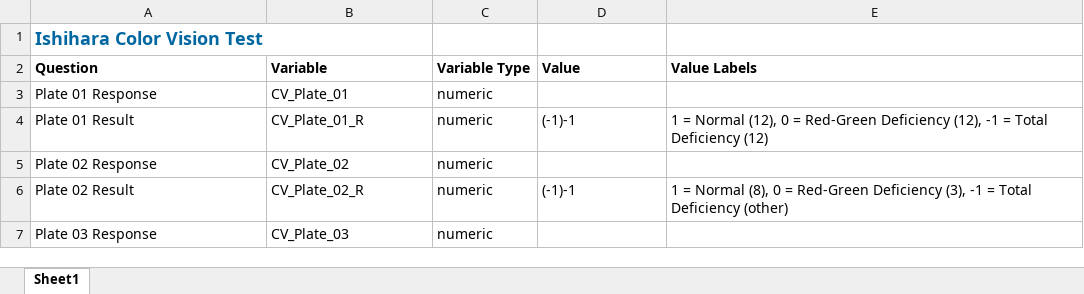
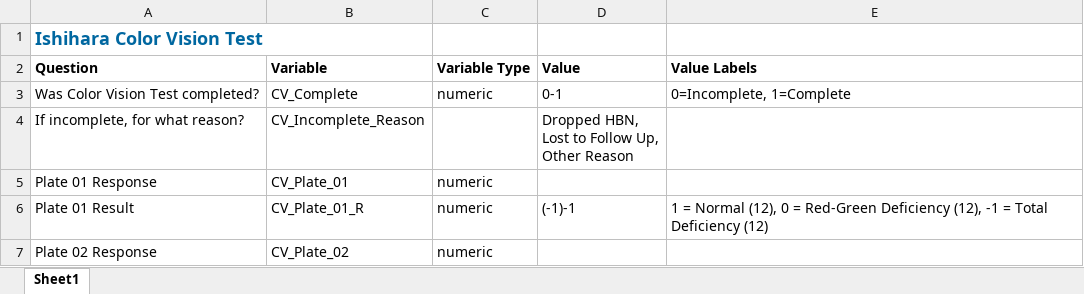
Before and after one commit to alestolfo/ds-lab, an Excel workbook: data/Behavioral/description/ColorVision.xlsx, sheet Sheet1, drawn as a sheet; only a part is shown; the shorter side is filled out with more unchanged rows; values as stored, in another font and other column widths than the file's, no borders; ↵ is a line break in a cell; the diff names each change by its address in the sheet, - before the commit and + after, or states it on an @@ line.

```diff
--- a/data/Behavioral/description/ColorVision.xlsx (sheet Sheet1)
+++ b/data/Behavioral/description/ColorVision.xlsx (sheet Sheet1)
+row 3: Was Color Vision Test completed? | CV_Complete | numeric | 0-1 | 0=Incomplete, 1=Complete
+row 4: If incomplete, for what reason? | CV_Incomplete_Reason |  | Dropped HBN, ↵ Lost to Follow Up, ↵ Other Reason
```
Also changed, not shown: data/Behavioral/description/C3SR.xlsx, data/Behavioral/description/CELF.xlsx, 56 other files.
